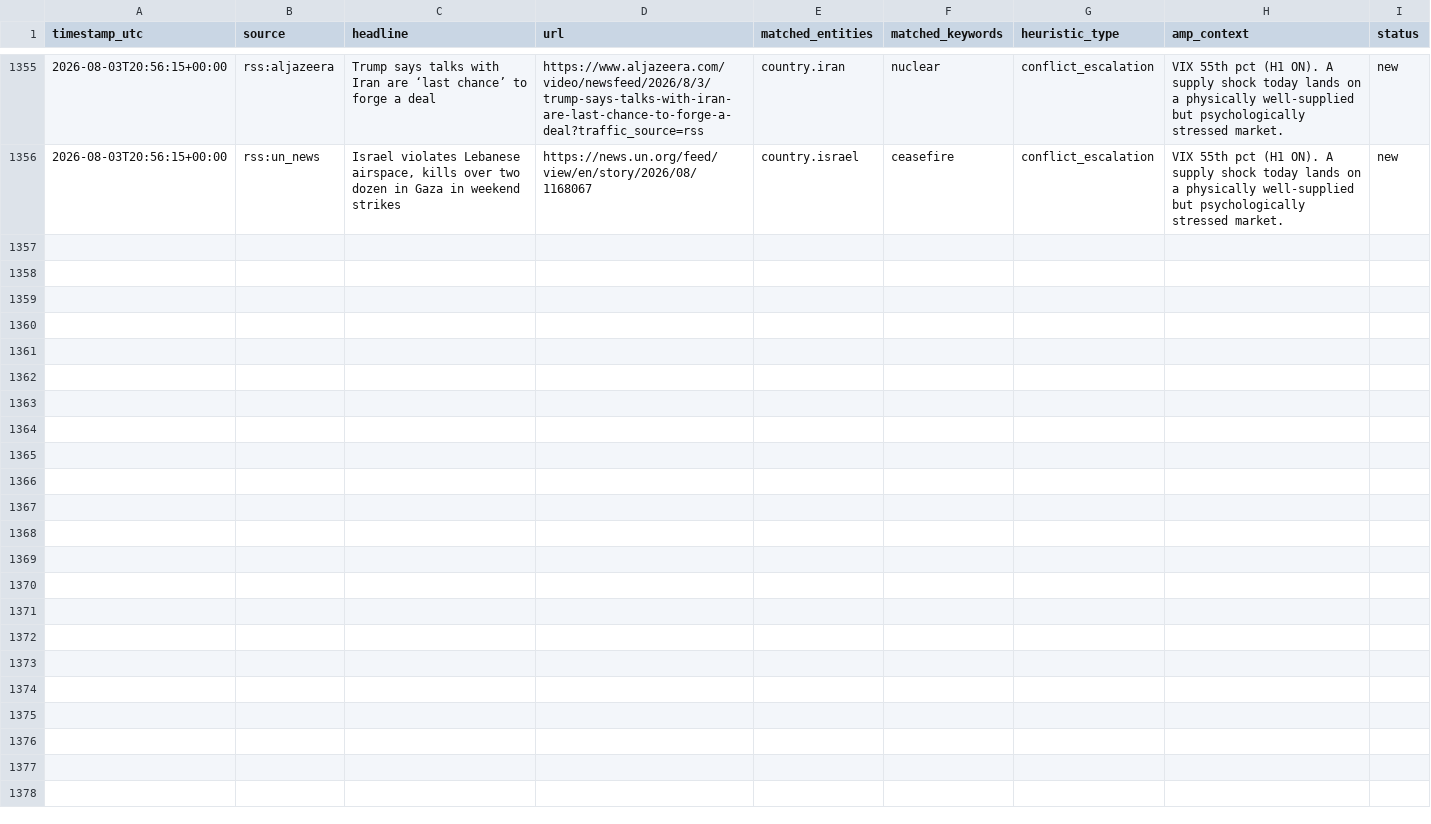
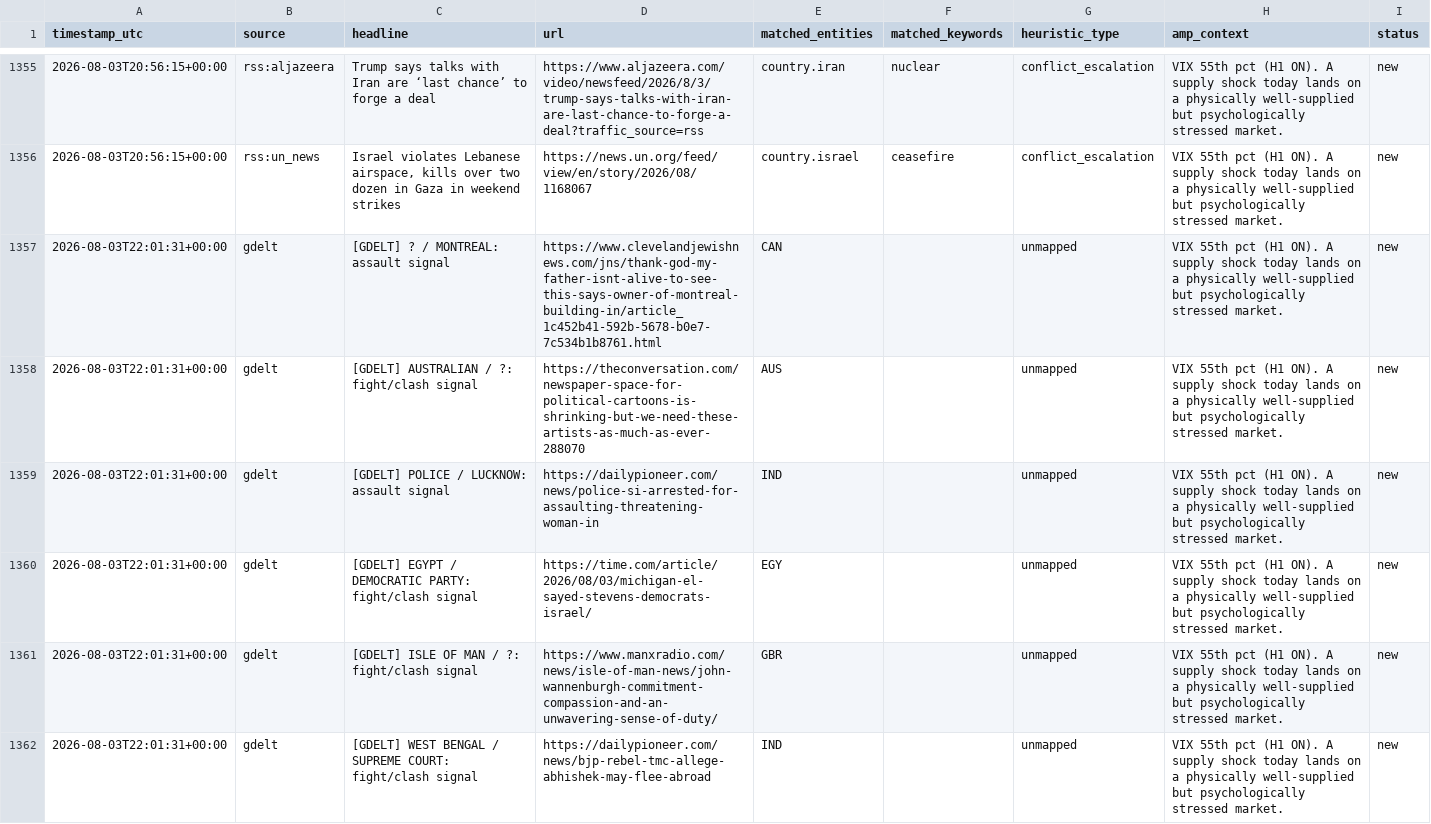
Before and after one commit to josephdelany/ripple-engine, a CSV file: data/alert_queue.csv, drawn as a sheet; only a part is shown, gaps mark what is left out; the diff covers the shown part only; the diff names each change by its address in the sheet, - before the commit and + after, or states it on an @@ line.

```diff
--- a/data/alert_queue.csv
+++ b/data/alert_queue.csv
+row 1357: 2026-08-03T22:01:31+00:00 | gdelt | [GDELT] ? / MONTREAL: assault signal | https://www.clevelandjewishnews.com/jns/thank-god-my-father-isnt-alive-to-see-this-says-owner-of-montreal-building-in/article_1c452b41-592b-5678-b0e7-7c534b1b8761.html | CAN |  | unmapped | VIX 55th pct (H1 ON). A supply shock today lands on a physically well-supplied but psychologically stressed market. | new
+row 1358: 2026-08-03T22:01:31+00:00 | gdelt | [GDELT] AUSTRALIAN / ?: fight/clash signal | https://theconversation.com/newspaper-space-for-political-cartoons-is-shrinking-but-we-need-these-artists-as-much-as-ever-288070 | AUS |  | unmapped | VIX 55th pct (H1 ON). A supply shock today lands on a physically well-supplied but psychologically stressed market. | new
+row 1359: 2026-08-03T22:01:31+00:00 | gdelt | [GDELT] POLICE / LUCKNOW: assault signal | https://dailypioneer.com/news/police-si-arrested-for-assaulting-threatening-woman-in | IND |  | unmapped | VIX 55th pct (H1 ON). A supply shock today lands on a physically well-supplied but psychologically stressed market. | new
+row 1360: 2026-08-03T22:01:31+00:00 | gdelt | [GDELT] EGYPT / DEMOCRATIC PARTY: fight/clash signal | https://time.com/article/2026/08/03/michigan-el-sayed-stevens-democrats-israel/ | EGY |  | unmapped | VIX 55th pct (H1 ON). A supply shock today lands on a physically well-supplied but psychologically stressed market. | new
+row 1361: 2026-08-03T22:01:31+00:00 | gdelt | [GDELT] ISLE OF MAN / ?: fight/clash signal | https://www.manxradio.com/news/isle-of-man-news/john-wannenburgh-commitment-compassion-and-an-unwavering-sense-of-duty/ | GBR |  | unmapped | VIX 55th pct (H1 ON). A supply shock today lands on a physically well-supplied but psychologically stressed market. | new
+row 1362: 2026-08-03T22:01:31+00:00 | gdelt | [GDELT] WEST BENGAL / SUPREME COURT: fight/clash signal | https://dailypioneer.com/news/bjp-rebel-tmc-allege-abhishek-may-flee-abroad | IND |  | unmapped | VIX 55th pct (H1 ON). A supply shock today lands on a physically well-supplied but psychologically stressed market. | new
```
Also changed, not shown: 6 added rows elsewhere in this file, data/state/situation_log.csv, 1 other file.
